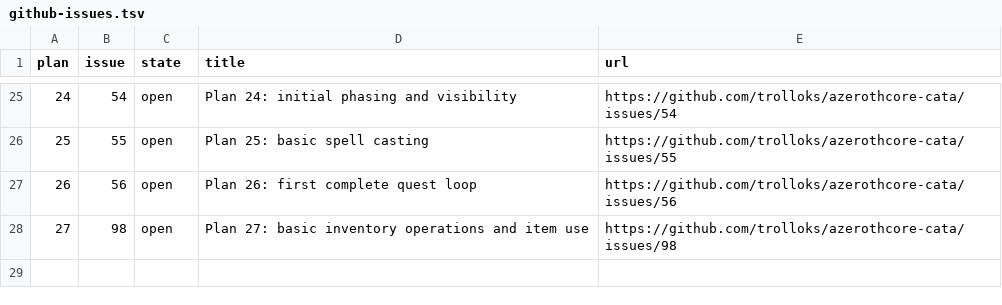
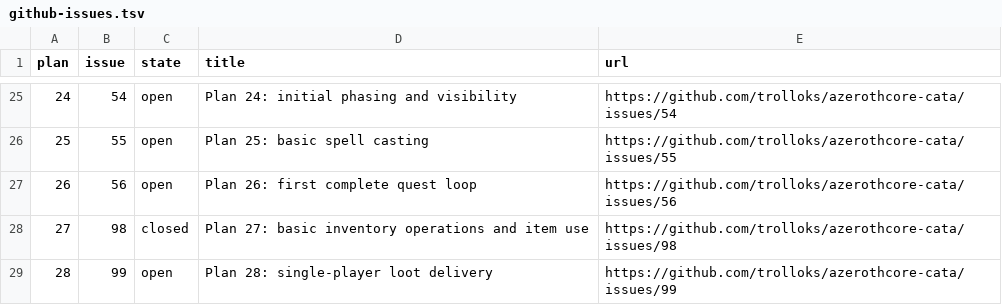
Before and after one commit to trolloks/azerothcore-cata, a TSV file: plan/github-issues.tsv, drawn as a sheet; only a part is shown, gaps mark what is left out.

```diff
--- a/plan/github-issues.tsv
+++ b/plan/github-issues.tsv
@@ -27,2 +27,3 @@ plan	issue	state	title	url
 26	56	open	Plan 26: first complete quest loop	https://github.com/trolloks/azerothcore-cata/issues/56
-27	98	open	Plan 27: basic inventory operations and item use	https://github.com/trolloks/azerothcore-cata/issues/98
+27	98	closed	Plan 27: basic inventory operations and item use	https://github.com/trolloks/azerothcore-cata/issues/98
+28	99	open	Plan 28: single-player loot delivery	https://github.com/trolloks/azerothcore-cata/issues/99
```
Also changed, not shown: plan/parity-functionality.tsv, 14 other files.
